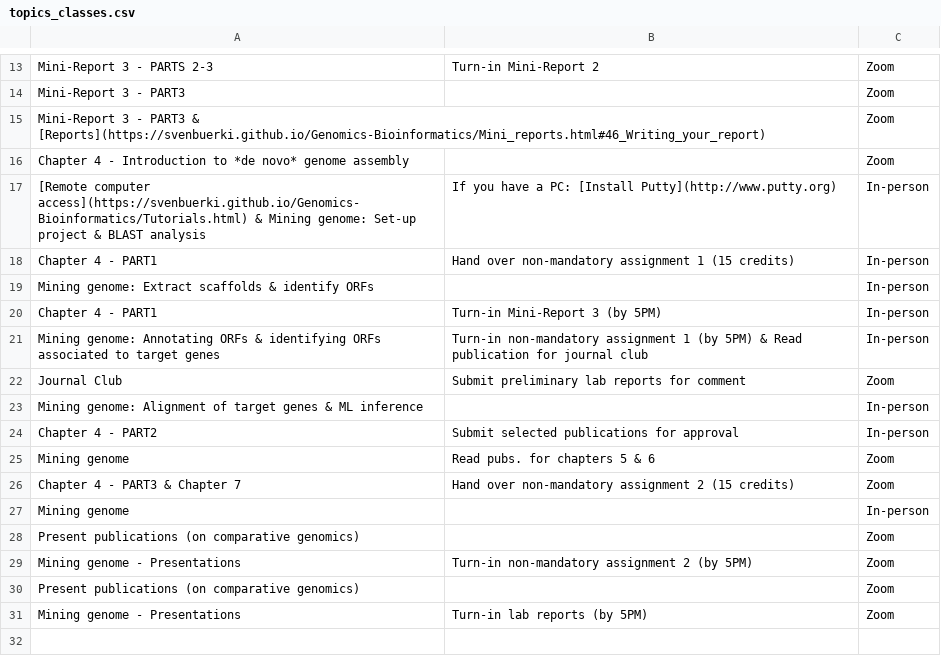
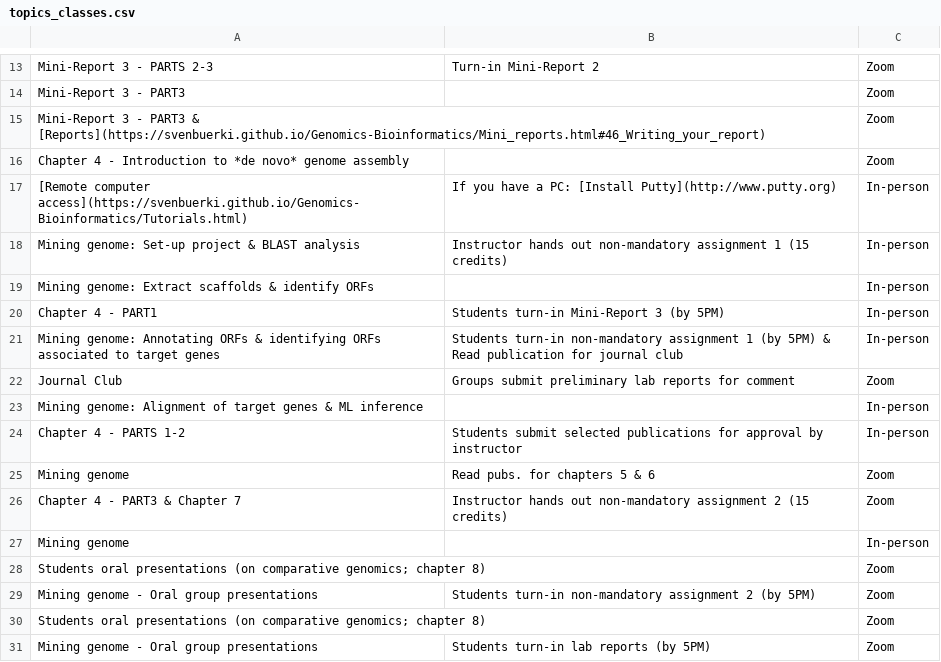
Before and after one commit to svenbuerki/Genomics-Bioinformatics, a CSV file: Data/topics_classes.csv, drawn as a sheet; only a part is shown, gaps mark what is left out.

Commit message:
Updated seating chart, Timetable in index.html

```diff
--- a/Data/topics_classes.csv
+++ b/Data/topics_classes.csv
@@ -16,16 +16,16 @@ Mini-Report 3 - PART3 & [Reports](https://svenbuerki.github.io/Genomics-Bioinfor
 Chapter 4 - Introduction to *de novo* genome assembly,,Zoom
-[Remote computer access](https://svenbuerki.github.io/Genomics-Bioinformatics/Tutorials.html) & Mining genome: Set-up project & BLAST analysis,If you have a PC: [Install Putty](http://www.putty.org),In-person
-Chapter 4 - PART1,Hand over non-mandatory assignment 1 (15 credits),In-person
+[Remote computer access](https://svenbuerki.github.io/Genomics-Bioinformatics/Tutorials.html),If you have a PC: [Install Putty](http://www.putty.org),In-person
+Mining genome: Set-up project & BLAST analysis,Instructor hands out non-mandatory assignment 1 (15 credits),In-person
 Mining genome: Extract scaffolds & identify ORFs,,In-person
-Chapter 4 - PART1,Turn-in Mini-Report 3 (by 5PM),In-person
-Mining genome: Annotating ORFs & identifying ORFs associated to target genes,Turn-in non-mandatory assignment 1 (by 5PM) & Read publication for journal club,In-person
-Journal Club,Submit preliminary lab reports for comment,Zoom
+Chapter 4 - PART1,Students turn-in Mini-Report 3 (by 5PM),In-person
+Mining genome: Annotating ORFs & identifying ORFs associated to target genes,Students turn-in non-mandatory assignment 1 (by 5PM) & Read publication for journal club,In-person
+Journal Club,Groups submit preliminary lab reports for comment,Zoom
 Mining genome: Alignment of target genes & ML inference,,In-person
-Chapter 4 - PART2,Submit selected publications for approval,In-person
+Chapter 4 - PARTS 1-2,Students submit selected publications for approval by instructor,In-person
 Mining genome,Read pubs. for chapters 5 & 6,Zoom
-Chapter 4 - PART3 & Chapter 7,Hand over non-mandatory assignment 2 (15 credits),Zoom
+Chapter 4 - PART3 & Chapter 7,Instructor hands out non-mandatory assignment 2 (15 credits),Zoom
 Mining genome,,In-person
-Present publications (on comparative genomics),,Zoom
-Mining genome - Presentations,Turn-in non-mandatory assignment 2 (by 5PM),Zoom
-Present publications (on comparative genomics),,Zoom
-Mining genome - Presentations,Turn-in lab reports (by 5PM),Zoom
+Students oral presentations (on comparative genomics; chapter 8),,Zoom
+Mining genome - Oral group presentations,Students turn-in non-mandatory assignment 2 (by 5PM),Zoom
+Students oral presentations (on comparative genomics; chapter 8),,Zoom
+Mining genome - Oral group presentations,Students turn-in lab reports (by 5PM),Zoom
```
Also changed, not shown: 3 other files.
